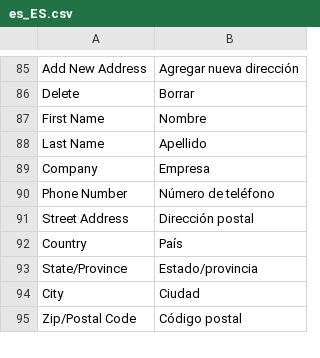
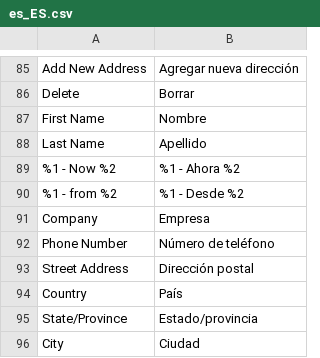
Before and after one commit to mobally/WOWCHER, a CSV file: app/design/frontend/wowcher/default/i18n/es_ES.csv, drawn as a sheet; only a part is shown, gaps mark what is left out; the shorter side is filled out with more unchanged rows.

```diff
--- a/app/design/frontend/wowcher/default/i18n/es_ES.csv
+++ b/app/design/frontend/wowcher/default/i18n/es_ES.csv
@@ -88,2 +88,4 @@
 "Last Name","Apellido"
+"%1 - Now %2","%1 - Ahora %2"
+"%1 - from %2","%1 - Desde %2"
 "Company","Empresa"
```
Also changed, not shown: 1 other file.
